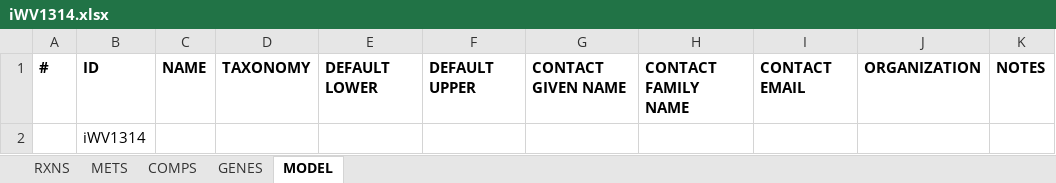
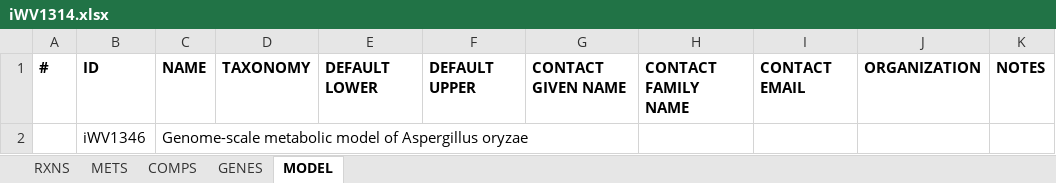
Before and after one commit to SysBioChalmers/panAsp-GEM, an Excel workbook: model/templates/iWV1314.xlsx, sheet MODEL, drawn as a sheet; values as stored, in another font and other column widths than the file's, no borders; removed rows and columns are numbered as before the commit, all else as after; the diff names each change by its address in the sheet, - before the commit and + after, or states it on an @@ line.

```diff
--- a/model/templates/iWV1314.xlsx (sheet MODEL)
+++ b/model/templates/iWV1314.xlsx (sheet MODEL)
-row 2:  | iWV1314
+row 2:  | iWV1346 | Genome-scale metabolic model of Aspergillus oryzae
```
Also changed, not shown: sheet METS, sheet RXNS, sheet COMPS, sheet GENES, model/Afu_draft.xlsx, model/Ani_draft.xlsx, 7 other files.
